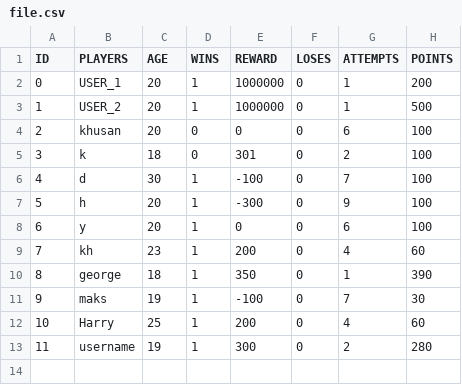
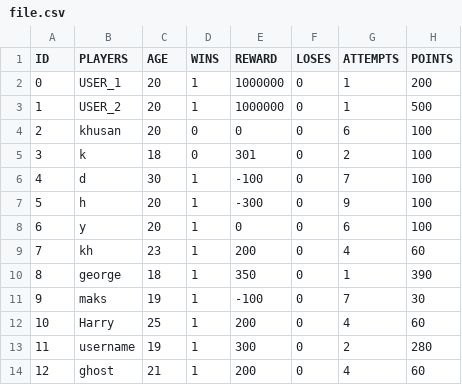
Before and after one commit to inforgstr/FSPR4-22, a CSV file: Semester_2/Lesson_2/file.csv, drawn as a sheet.

Commit message:
tests with program

```diff
--- a/Semester_2/Lesson_2/file.csv
+++ b/Semester_2/Lesson_2/file.csv
@@ -13 +13,2 @@ ID,PLAYERS,AGE,WINS,REWARD,LOSES,ATTEMPTS,POINTS
 11,username,19,1,300,0,2,280
+12,ghost,21,1,200,0,4,60
```
